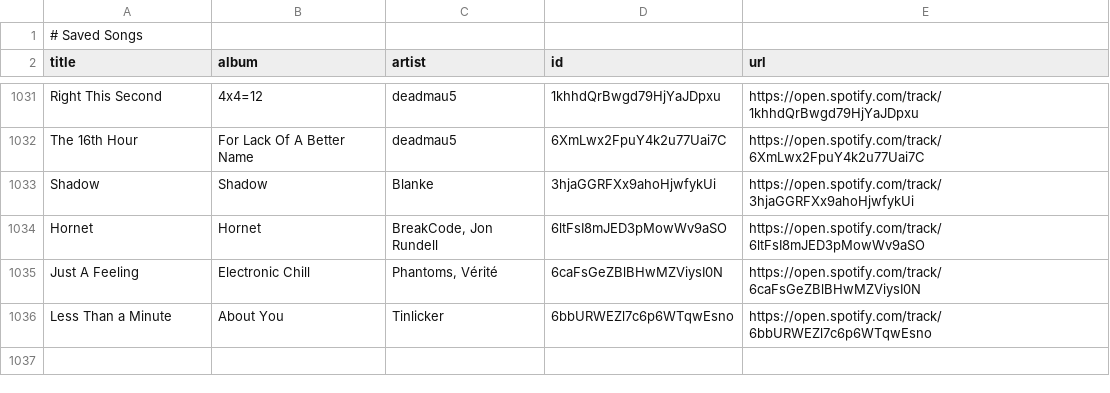
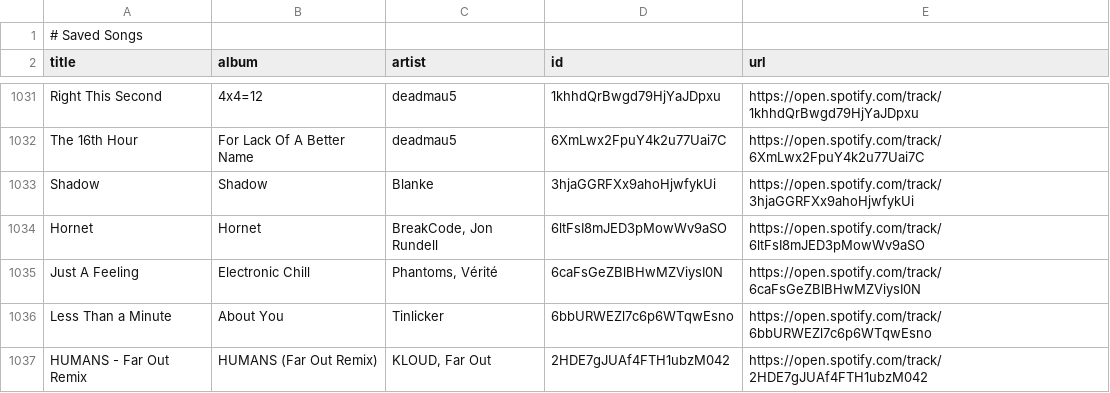
Before and after one commit to unex/dews_beats, a CSV file: Saved Songs.csv, drawn as a sheet; only a part is shown, gaps mark what is left out.

```diff
--- a/Saved Songs.csv
+++ b/Saved Songs.csv
@@ -1036 +1036,2 @@ Just A Feeling,Electronic Chill,"Phantoms, Vérité",6caFsGeZBlBHwMZViysI0N,http
 Less Than a Minute,About You,Tinlicker,6bbURWEZl7c6p6WTqwEsno,https://open.spotify.com/track/6bbURWEZl7c6p6WTqwEsno
+HUMANS - Far Out Remix,HUMANS (Far Out Remix),"KLOUD, Far Out",2HDE7gJUAf4FTH1ubzM042,https://open.spotify.com/track/2HDE7gJUAf4FTH1ubzM042
```
Also changed, not shown: Artists.csv, playlists/Chill Tracks.csv, 6 other files.
